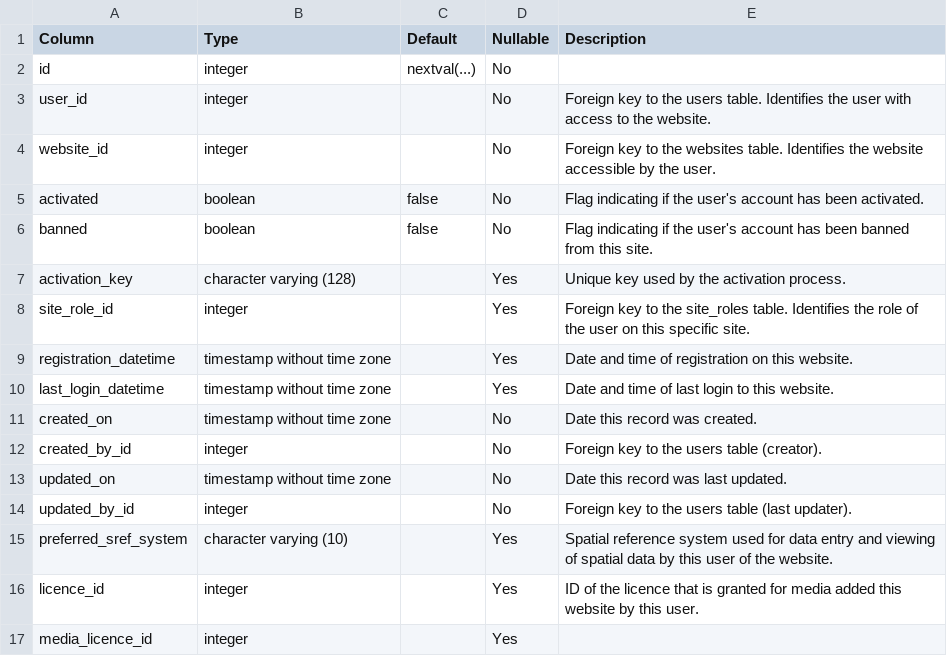
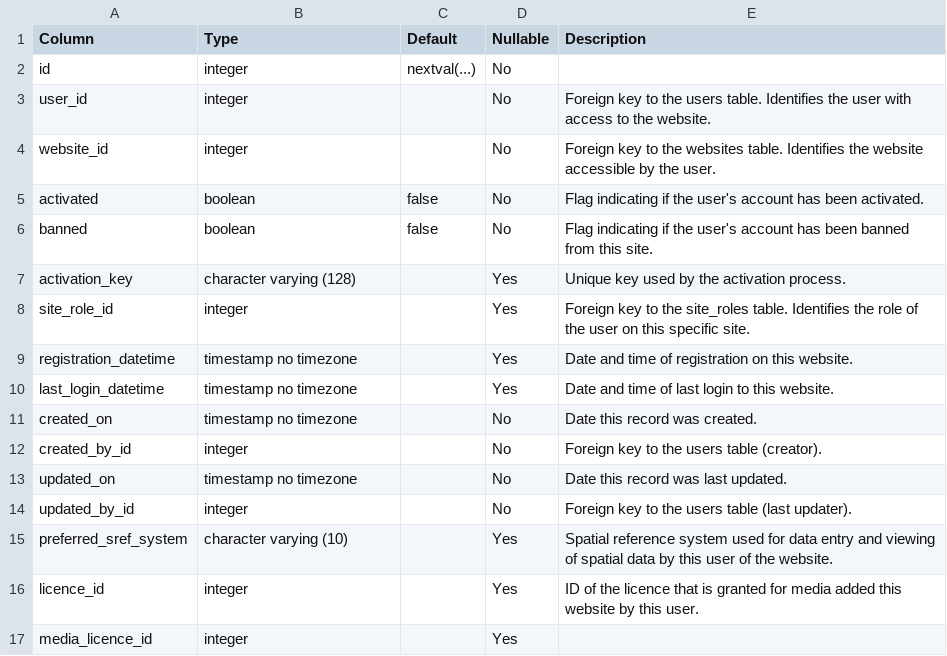
Before and after one commit to Indicia-Team/indicia-docs, a CSV file: developing/data-model/csv/users_websites.csv, drawn as a sheet.

```diff
--- a/developing/data-model/csv/users_websites.csv
+++ b/developing/data-model/csv/users_websites.csv
@@ -8,7 +8,7 @@ activation_key,character varying (128),,Yes,Unique key used by the activation pr
 site_role_id,integer,,Yes,Foreign key to the site_roles table. Identifies the role of the user on this specific site.
-registration_datetime,timestamp without time zone,,Yes,Date and time of registration on this website.
-last_login_datetime,timestamp without time zone,,Yes,Date and time of last login to this website.
-created_on,timestamp without time zone,,No,Date this record was created.
+registration_datetime,timestamp no timezone,,Yes,Date and time of registration on this website.
+last_login_datetime,timestamp no timezone,,Yes,Date and time of last login to this website.
+created_on,timestamp no timezone,,No,Date this record was created.
 created_by_id,integer,,No,Foreign key to the users table (creator).
-updated_on,timestamp without time zone,,No,Date this record was last updated.
+updated_on,timestamp no timezone,,No,Date this record was last updated.
 updated_by_id,integer,,No,Foreign key to the users table (last updater).
```
Also changed, not shown: developing/data-model/csv/cache_occurrences_functional.csv, developing/data-model/csv/cache_samples_functional.csv, 41 other files.
